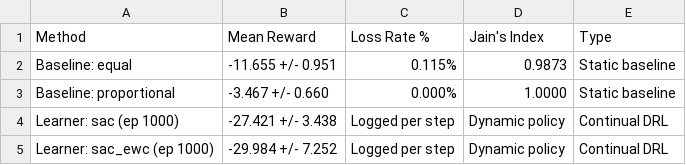
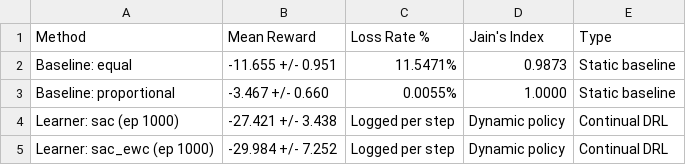
Before and after one commit to Deepu-web-space/Weighted_fair_queue, a CSV file: docs/results/table3_baselines.csv, drawn as a sheet.

Commit message:
Fix baseline loss rate reporting in Table 3

```diff
--- a/docs/results/table3_baselines.csv
+++ b/docs/results/table3_baselines.csv
@@ -1,4 +1,4 @@
 Method,Mean Reward,Loss Rate %,Jain's Index,Type
-Baseline: equal,-11.655 +/- 0.951,0.115%,0.9873,Static baseline
-Baseline: proportional,-3.467 +/- 0.660,0.000%,1.0000,Static baseline
+Baseline: equal,-11.655 +/- 0.951,11.5471%,0.9873,Static baseline
+Baseline: proportional,-3.467 +/- 0.660,0.0055%,1.0000,Static baseline
 Learner: sac (ep 1000),-27.421 +/- 3.438,Logged per step,Dynamic policy,Continual DRL
```
Also changed, not shown: 2 other files.
